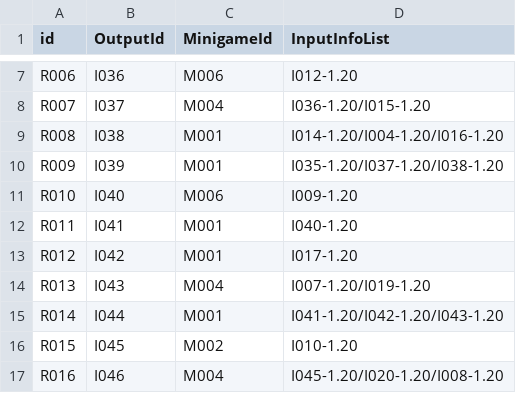
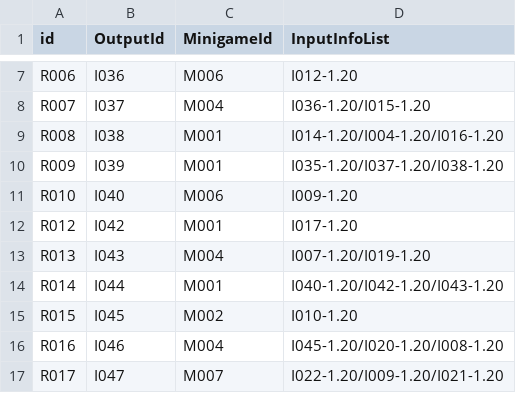
Before and after one commit to teamSSD/unity-project, a CSV file: Assets/Resources/driveAssets/dataTables/recipe.csv, drawn as a sheet; only a part is shown, gaps mark what is left out; the shorter side is filled out with more unchanged rows.

```diff
--- a/Assets/Resources/driveAssets/dataTables/recipe.csv
+++ b/Assets/Resources/driveAssets/dataTables/recipe.csv
@@ -11,6 +11,5 @@ R009,I039,M001,I035-1.20/I037-1.20/I038-1.20
 R010,I040,M006,I009-1.20
-R011,I041,M001,I040-1.20
 R012,I042,M001,I017-1.20
 R013,I043,M004,I007-1.20/I019-1.20
-R014,I044,M001,I041-1.20/I042-1.20/I043-1.20
+R014,I044,M001,I040-1.20/I042-1.20/I043-1.20
 R015,I045,M002,I010-1.20
```
Also changed, not shown: Assets/Resources/driveAssets/dataTables/food.csv, 41 other files.
